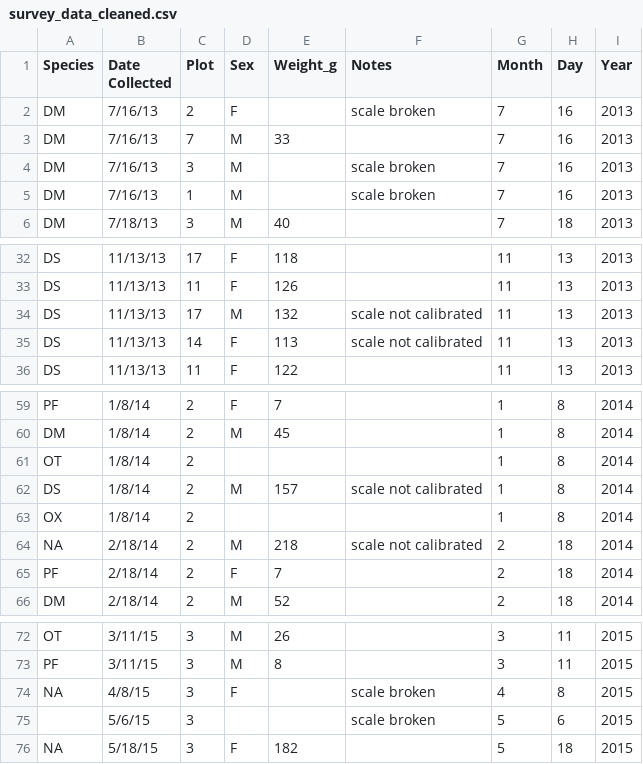
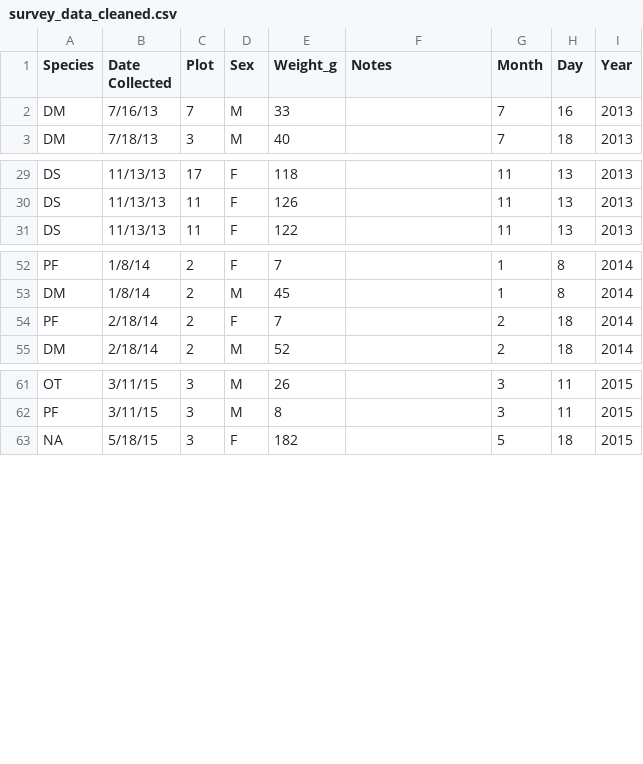
Before and after one commit to katrinleinweber/survey_data, a CSV file: survey_data_cleaned.csv, drawn as a sheet; only a part is shown, gaps mark what is left out; the diff covers the shown part only.

Commit message:
Lösche unauswertbare Daten

```diff
--- a/survey_data_cleaned.csv
+++ b/survey_data_cleaned.csv
@@ -1,6 +1,3 @@
 Species,Date Collected,Plot,Sex,Weight_g,Notes,Month,Day,Year
-DM,7/16/13,2,F,,scale broken,7,16,2013
 DM,7/16/13,7,M,33,,7,16,2013
-DM,7/16/13,3,M,,scale broken,7,16,2013
-DM,7/16/13,1,M,,scale broken,7,16,2013
 DM,7/18/13,3,M,40,,7,18,2013
@@ -33,4 +30,2 @@ DS,11/13/13,17,F,118,,11,13,2013
 DS,11/13/13,11,F,126,,11,13,2013
-DS,11/13/13,17,M,132,scale not calibrated,11,13,2013
-DS,11/13/13,14,F,113,scale not calibrated,11,13,2013
 DS,11/13/13,11,F,122,,11,13,2013
@@ -60,6 +53,2 @@ PF,1/8/14,2,F,7,,1,8,2014
 DM,1/8/14,2,M,45,,1,8,2014
-OT,1/8/14,2,,,,1,8,2014
-DS,1/8/14,2,M,157,scale not calibrated,1,8,2014
-OX,1/8/14,2,,,,1,8,2014
-NA,2/18/14,2,M,218,scale not calibrated,2,18,2014
 PF,2/18/14,2,F,7,,2,18,2014
@@ -73,4 +62,2 @@ OT,3/11/15,3,M,26,,3,11,2015
 PF,3/11/15,3,M,8,,3,11,2015
-NA,4/8/15,3,F,,scale broken,4,8,2015
-,5/6/15,3,,,scale broken,5,6,2015
 NA,5/18/15,3,F,182,,5,18,2015
```
Also changed, not shown: 2 removed rows elsewhere in this file.
